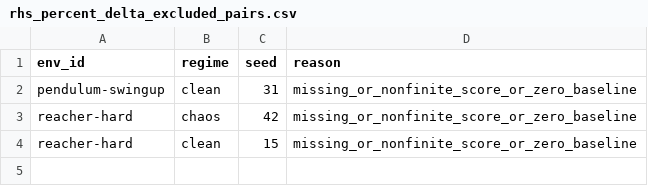
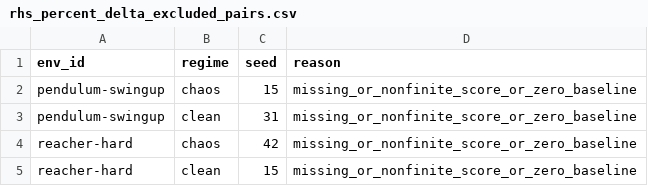
Before and after one commit to gguiomar/tdmpc2-jax, a CSV file: runs/results/corl_compact_v3/tables/rhs_percent_delta_excluded_pairs.csv, drawn as a sheet; the diff names each change by its address in the sheet, - before the commit and + after, or states it on an @@ line.

```diff
--- a/runs/results/corl_compact_v3/tables/rhs_percent_delta_excluded_pairs.csv
+++ b/runs/results/corl_compact_v3/tables/rhs_percent_delta_excluded_pairs.csv
+row 2: pendulum-swingup | chaos | 15 | missing_or_nonfinite_score_or_zero_baseline
```
Also changed, not shown: runs/results/corl_compact_v3/tables/compute_runtime.csv, runs/results/corl_compact_v3/tables/main_auc_scores.csv, 11 other files.
